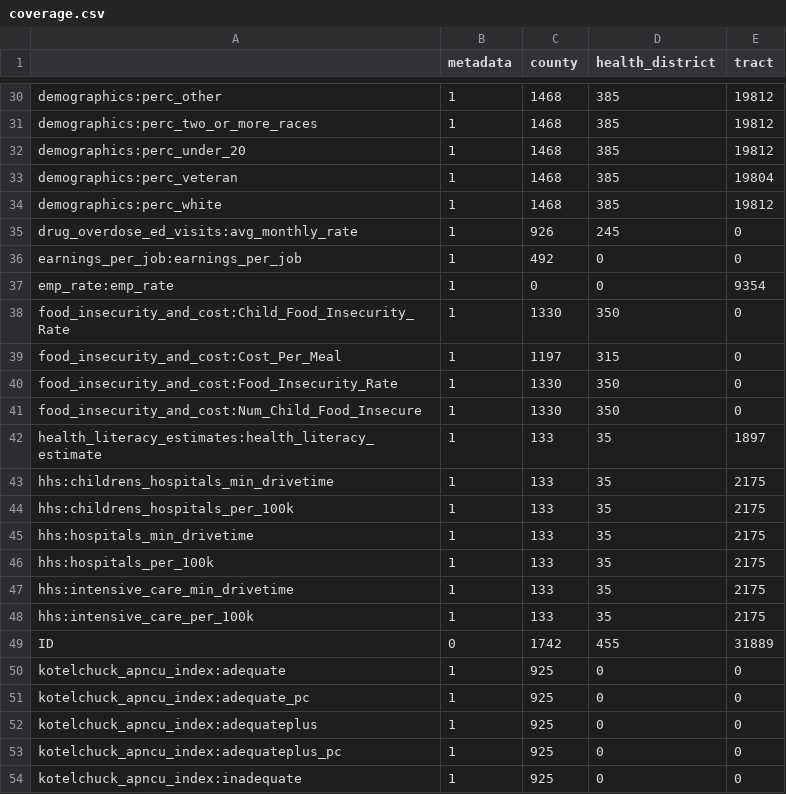
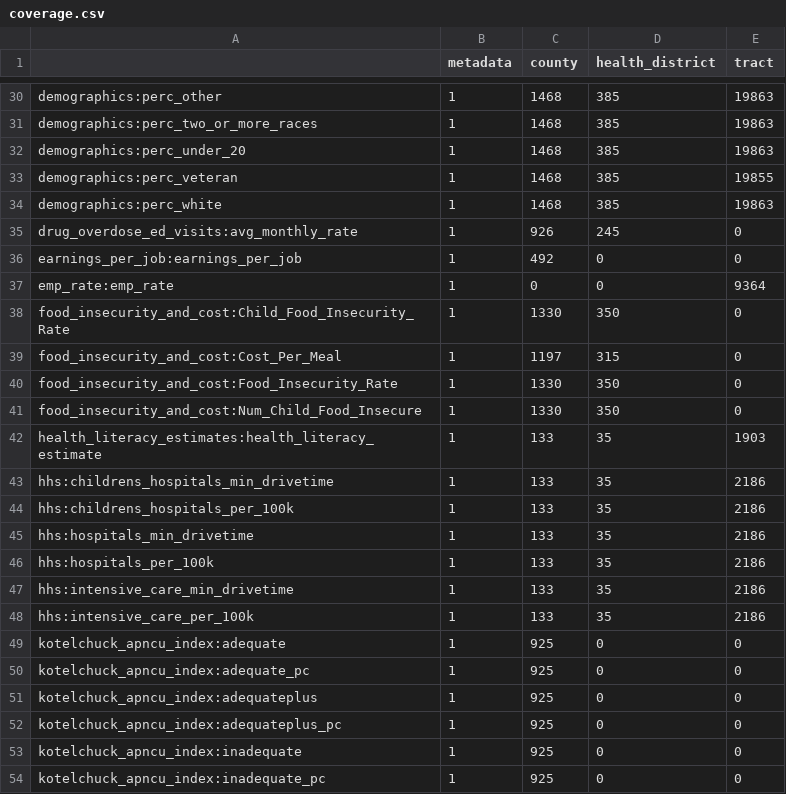
Before and after one commit to uva-bi-sdad/community_example, a CSV file: docs/data/coverage.csv, drawn as a sheet; only a part is shown, gaps mark what is left out; the shorter side is filled out with more unchanged rows; the diff covers the shown part only.

```diff
--- a/docs/data/coverage.csv
+++ b/docs/data/coverage.csv
@@ -30,9 +30,9 @@
-"demographics:perc_other",1,1468,385,19812
-"demographics:perc_two_or_more_races",1,1468,385,19812
-"demographics:perc_under_20",1,1468,385,19812
-"demographics:perc_veteran",1,1468,385,19804
-"demographics:perc_white",1,1468,385,19812
+"demographics:perc_other",1,1468,385,19863
+"demographics:perc_two_or_more_races",1,1468,385,19863
+"demographics:perc_under_20",1,1468,385,19863
+"demographics:perc_veteran",1,1468,385,19855
+"demographics:perc_white",1,1468,385,19863
 "drug_overdose_ed_visits:avg_monthly_rate",1,926,245,0
 "earnings_per_job:earnings_per_job",1,492,0,0
-"emp_rate:emp_rate",1,0,0,9354
+"emp_rate:emp_rate",1,0,0,9364
 "food_insecurity_and_cost:Child_Food_Insecurity_Rate",1,1330,350,0
@@ -41,10 +41,9 @@
 "food_insecurity_and_cost:Num_Child_Food_Insecure",1,1330,350,0
-"health_literacy_estimates:health_literacy_estimate",1,133,35,1897
-"hhs:childrens_hospitals_min_drivetime",1,133,35,2175
-"hhs:childrens_hospitals_per_100k",1,133,35,2175
-"hhs:hospitals_min_drivetime",1,133,35,2175
-"hhs:hospitals_per_100k",1,133,35,2175
-"hhs:intensive_care_min_drivetime",1,133,35,2175
-"hhs:intensive_care_per_100k",1,133,35,2175
-"ID",0,1742,455,31889
+"health_literacy_estimates:health_literacy_estimate",1,133,35,1903
+"hhs:childrens_hospitals_min_drivetime",1,133,35,2186
+"hhs:childrens_hospitals_per_100k",1,133,35,2186
+"hhs:hospitals_min_drivetime",1,133,35,2186
+"hhs:hospitals_per_100k",1,133,35,2186
+"hhs:intensive_care_min_drivetime",1,133,35,2186
+"hhs:intensive_care_per_100k",1,133,35,2186
 "kotelchuck_apncu_index:adequate",1,925,0,0
```
Also changed, not shown: 1 removed row and 47 edited cells elsewhere in this file, 12 other files.
